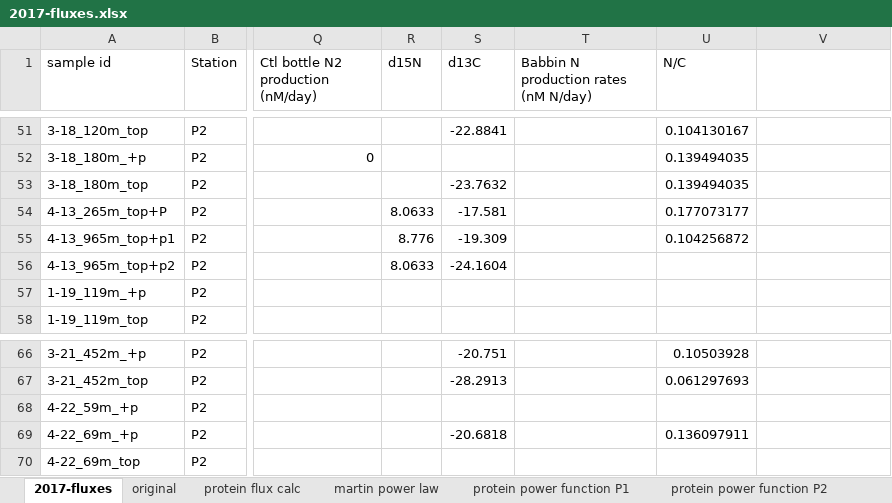
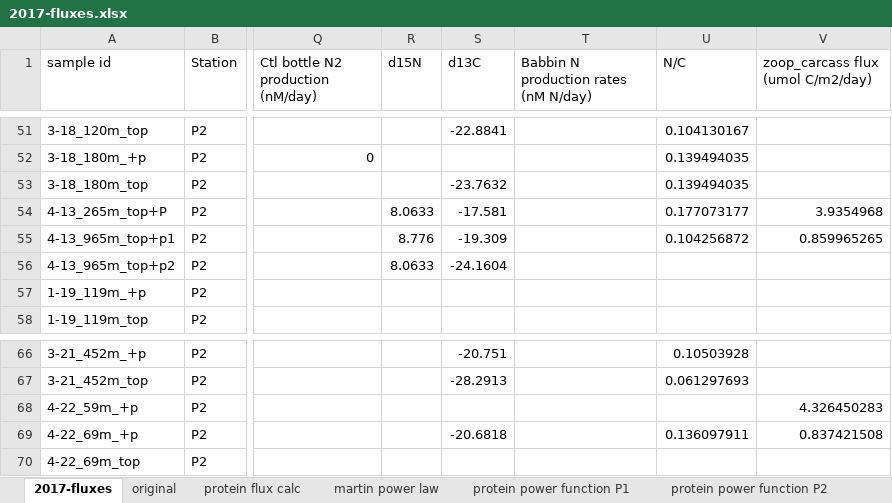
Before and after one commit to MeganEDuffy/2017-etnp, an Excel workbook: data/flux/2017-fluxes.xlsx, sheet 2017-fluxes, drawn as a sheet; only a part is shown, gaps mark what is left out; values as stored, in another font and other column widths than the file's, no borders; the diff names each change by its address in the sheet, - before the commit and + after, or states it on an @@ line.

Commit message:
added zoop carcass flux

```diff
--- a/data/flux/2017-fluxes.xlsx (sheet 2017-fluxes)
+++ b/data/flux/2017-fluxes.xlsx (sheet 2017-fluxes)
-V1: (empty)
+V1: zoop_carcass flux (umol C/m2/day)
-V54: (empty)
+V54: 3.9354968
-V55: (empty)
+V55: 0.859965265
-V68: (empty)
+V68: 4.326450283
-V69: (empty)
+V69: 0.837421508
```
Also changed, not shown: charts or pictures, data/flux/2018-fluxes.xlsx, 3 other files.
